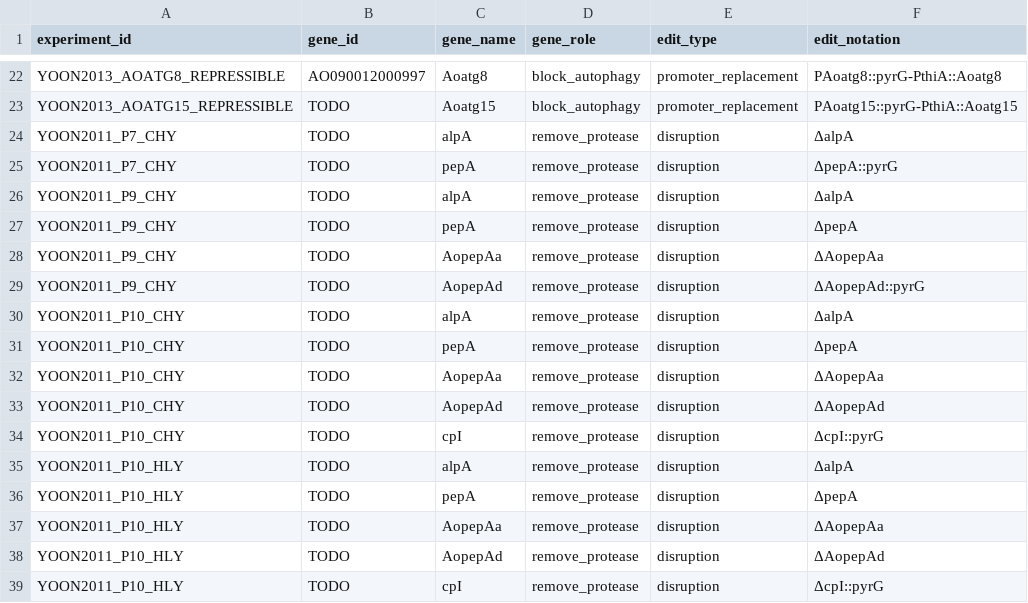
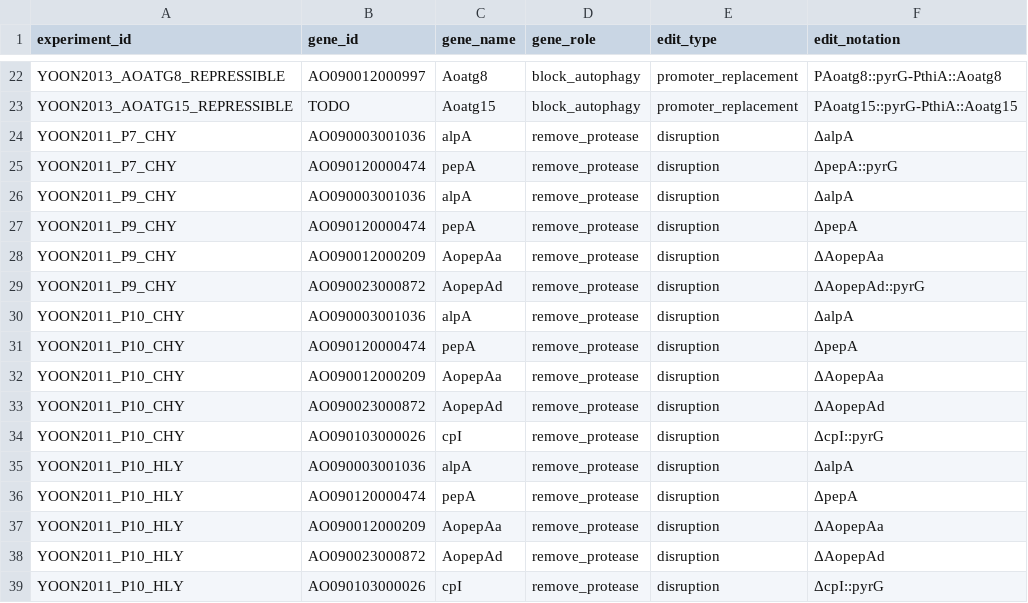
Before and after one commit to thedstrat/aoryzae-secretion-benchmark, a CSV file: data/experiment_genes.csv, drawn as a sheet; only a part is shown, gaps mark what is left out.

```diff
--- a/data/experiment_genes.csv
+++ b/data/experiment_genes.csv
@@ -23,17 +23,17 @@ YOON2013_AOATG8_REPRESSIBLE,AO090012000997,Aoatg8,block_autophagy,promoter_repla
 YOON2013_AOATG15_REPRESSIBLE,TODO,Aoatg15,block_autophagy,promoter_replacement,PAoatg15::pyrG-PthiA::Aoatg15
-YOON2011_P7_CHY,TODO,alpA,remove_protease,disruption,ΔalpA
-YOON2011_P7_CHY,TODO,pepA,remove_protease,disruption,ΔpepA::pyrG
-YOON2011_P9_CHY,TODO,alpA,remove_protease,disruption,ΔalpA
-YOON2011_P9_CHY,TODO,pepA,remove_protease,disruption,ΔpepA
-YOON2011_P9_CHY,TODO,AopepAa,remove_protease,disruption,ΔAopepAa
-YOON2011_P9_CHY,TODO,AopepAd,remove_protease,disruption,ΔAopepAd::pyrG
-YOON2011_P10_CHY,TODO,alpA,remove_protease,disruption,ΔalpA
-YOON2011_P10_CHY,TODO,pepA,remove_protease,disruption,ΔpepA
-YOON2011_P10_CHY,TODO,AopepAa,remove_protease,disruption,ΔAopepAa
-YOON2011_P10_CHY,TODO,AopepAd,remove_protease,disruption,ΔAopepAd
-YOON2011_P10_CHY,TODO,cpI,remove_protease,disruption,ΔcpI::pyrG
-YOON2011_P10_HLY,TODO,alpA,remove_protease,disruption,ΔalpA
-YOON2011_P10_HLY,TODO,pepA,remove_protease,disruption,ΔpepA
-YOON2011_P10_HLY,TODO,AopepAa,remove_protease,disruption,ΔAopepAa
-YOON2011_P10_HLY,TODO,AopepAd,remove_protease,disruption,ΔAopepAd
-YOON2011_P10_HLY,TODO,cpI,remove_protease,disruption,ΔcpI::pyrG
+YOON2011_P7_CHY,AO090003001036,alpA,remove_protease,disruption,ΔalpA
+YOON2011_P7_CHY,AO090120000474,pepA,remove_protease,disruption,ΔpepA::pyrG
+YOON2011_P9_CHY,AO090003001036,alpA,remove_protease,disruption,ΔalpA
+YOON2011_P9_CHY,AO090120000474,pepA,remove_protease,disruption,ΔpepA
+YOON2011_P9_CHY,AO090012000209,AopepAa,remove_protease,disruption,ΔAopepAa
+YOON2011_P9_CHY,AO090023000872,AopepAd,remove_protease,disruption,ΔAopepAd::pyrG
+YOON2011_P10_CHY,AO090003001036,alpA,remove_protease,disruption,ΔalpA
+YOON2011_P10_CHY,AO090120000474,pepA,remove_protease,disruption,ΔpepA
+YOON2011_P10_CHY,AO090012000209,AopepAa,remove_protease,disruption,ΔAopepAa
+YOON2011_P10_CHY,AO090023000872,AopepAd,remove_protease,disruption,ΔAopepAd
+YOON2011_P10_CHY,AO090103000026,cpI,remove_protease,disruption,ΔcpI::pyrG
+YOON2011_P10_HLY,AO090003001036,alpA,remove_protease,disruption,ΔalpA
+YOON2011_P10_HLY,AO090120000474,pepA,remove_protease,disruption,ΔpepA
+YOON2011_P10_HLY,AO090012000209,AopepAa,remove_protease,disruption,ΔAopepAa
+YOON2011_P10_HLY,AO090023000872,AopepAd,remove_protease,disruption,ΔAopepAd
+YOON2011_P10_HLY,AO090103000026,cpI,remove_protease,disruption,ΔcpI::pyrG
```
